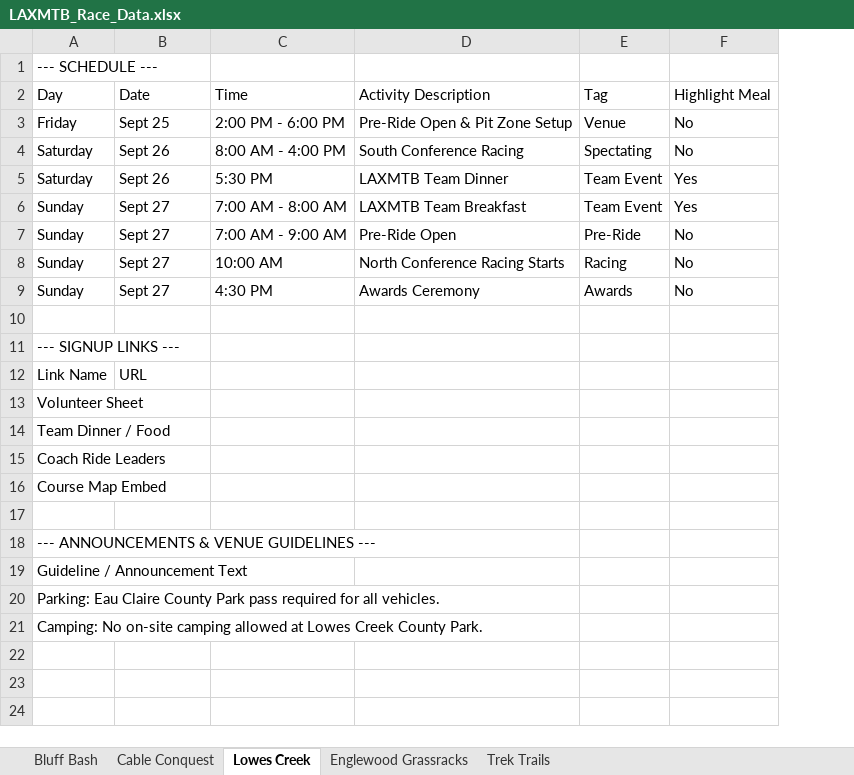
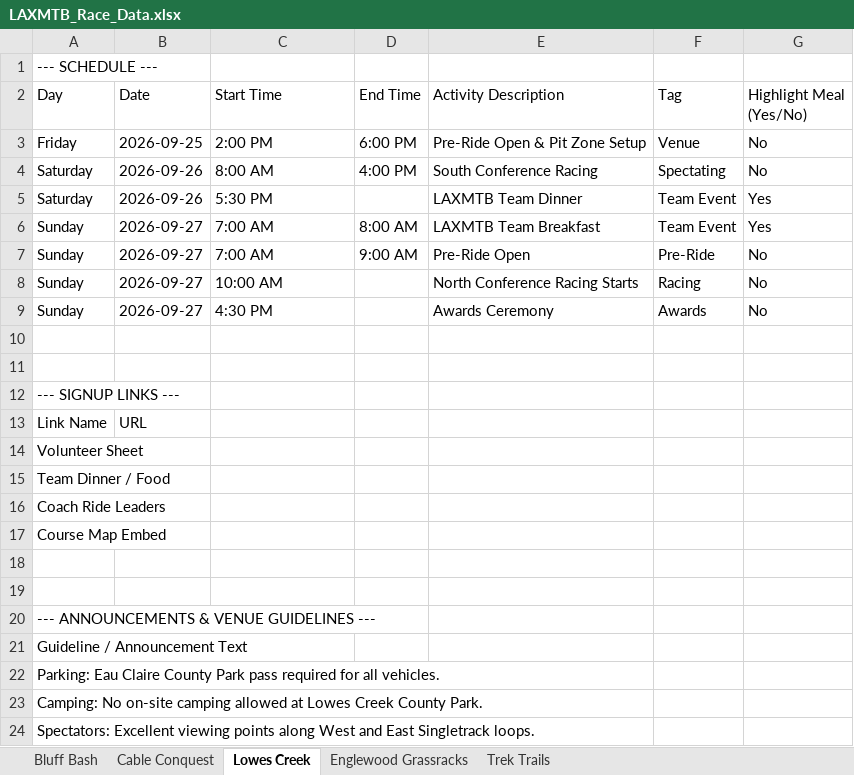
Before and after one commit to Lmiller1708/LAXMTB, an Excel workbook: LAXMTB_Race_Data.xlsx, sheet Lowes Creek, drawn as a sheet; values as stored, in another font and other column widths than the file's, no cell formats; table styles not drawn; addresses are those after the commit; the diff names each change by its address in the sheet, - before the commit and + after, or states it on an @@ line.

Commit message:
Format LAXMTB_Race_Data with interactive tables, date picker, start/end times, and dropdowns

```diff
--- a/LAXMTB_Race_Data.xlsx (sheet Lowes Creek)
+++ b/LAXMTB_Race_Data.xlsx (sheet Lowes Creek)
+column D (End Time), rows 3-7: 6:00 PM | 4:00 PM |  | 8:00 AM | 9:00 AM
-C2: Time
+C2: Start Time
-G2: Highlight Meal
+G2: Highlight Meal (Yes/No)
-B3 (Date): Sept 25
+B3 (Date): 2026-09-25
-C3 (Start Time): 2:00 PM - 6:00 PM
+C3 (Start Time): 2:00 PM
-B4:B5 (Date): Sept 26
+B4:B5 (Date): 2026-09-26
-C4 (Start Time): 8:00 AM - 4:00 PM
+C4 (Start Time): 8:00 AM
-B6:B9 (Date): Sept 27
+B6:B9 (Date): 2026-09-27
-C6 (Start Time): 7:00 AM - 8:00 AM
+C6 (Start Time): 7:00 AM
-C7 (Start Time): 7:00 AM - 9:00 AM
+C7 (Start Time): 7:00 AM
+row 10: (empty)
+row 19: (empty)
+row 24: Spectators: Excellent viewing points along West and East Singletrack loops.
```
Also changed, not shown: sheet Bluff Bash, sheet Cable Conquest, sheet Englewood Grassracks, sheet Trek Trails, cell formats, 2 other files.
